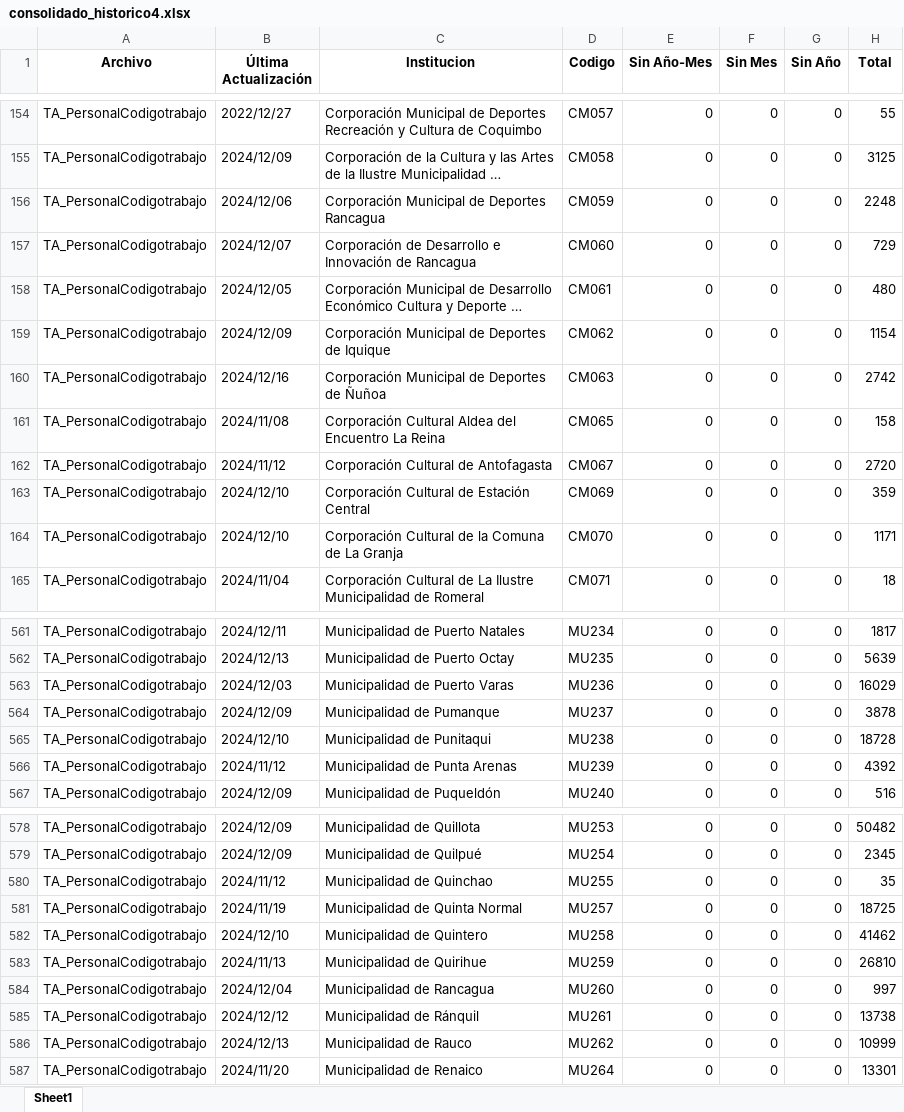
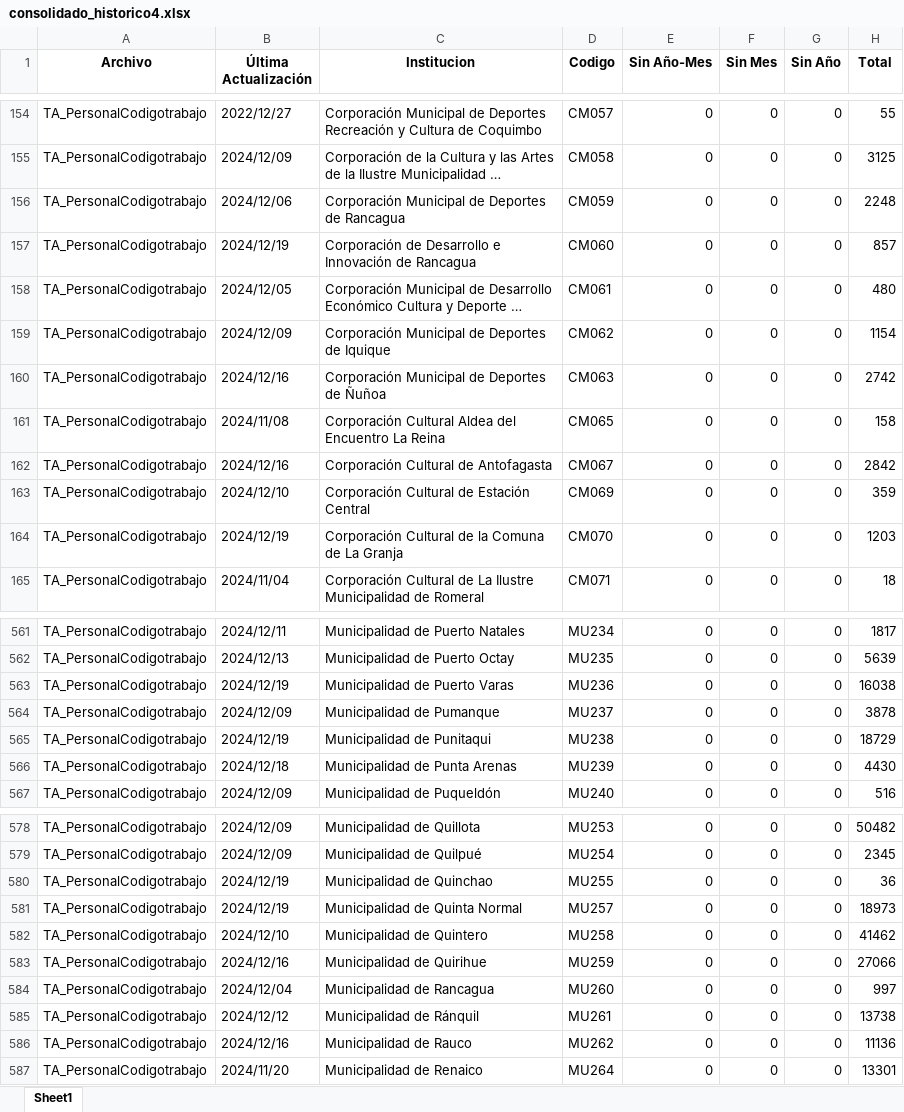
Before and after one commit to Sud-Austral/action_transparencia, an Excel workbook: consolidado_historico4.xlsx, sheet Sheet1, drawn as a sheet; only a part is shown, gaps mark what is left out; long unchanged cells end in …; values as stored, in another font and other column widths than the file's, no borders; the diff covers the shown part only; the diff names each change by its address in the sheet, - before the commit and + after, or states it on an @@ line.

```diff
--- a/consolidado_historico4.xlsx (sheet Sheet1)
+++ b/consolidado_historico4.xlsx (sheet Sheet1)
-C156 (Institucion): Corporación Municipal de Deportes Rancagua
+C156 (Institucion): Corporación Municipal de Deportes de Rancagua
-B157 (Última Actualización): 2024/12/07
+B157 (Última Actualización): 2024/12/19
-H157 (Total): 729
+H157 (Total): 857
-B162 (Última Actualización): 2024/11/12
+B162 (Última Actualización): 2024/12/16
-H162 (Total): 2720
+H162 (Total): 2842
-B164 (Última Actualización): 2024/12/10
+B164 (Última Actualización): 2024/12/19
-H164 (Total): 1171
+H164 (Total): 1203
-B563 (Última Actualización): 2024/12/03
+B563 (Última Actualización): 2024/12/19
-H563 (Total): 16029
+H563 (Total): 16038
-B565 (Última Actualización): 2024/12/10
+B565 (Última Actualización): 2024/12/19
-H565 (Total): 18728
+H565 (Total): 18729
-B566 (Última Actualización): 2024/11/12
+B566 (Última Actualización): 2024/12/18
-H566 (Total): 4392
+H566 (Total): 4430
-B580 (Última Actualización): 2024/11/12
+B580 (Última Actualización): 2024/12/19
-H580 (Total): 35
+H580 (Total): 36
-B581 (Última Actualización): 2024/11/19
+B581 (Última Actualización): 2024/12/19
-H581 (Total): 18725
+H581 (Total): 18973
-B583 (Última Actualización): 2024/11/13
+B583 (Última Actualización): 2024/12/16
-H583 (Total): 26810
+H583 (Total): 27066
-B586 (Última Actualización): 2024/12/13
+B586 (Última Actualización): 2024/12/16
-H586 (Total): 10999
+H586 (Total): 11136
```
Also changed, not shown: 141 edited cells elsewhere in this sheet, Consolidado_historico_final.xlsx, consolidado4.xlsx, 1 other file.
